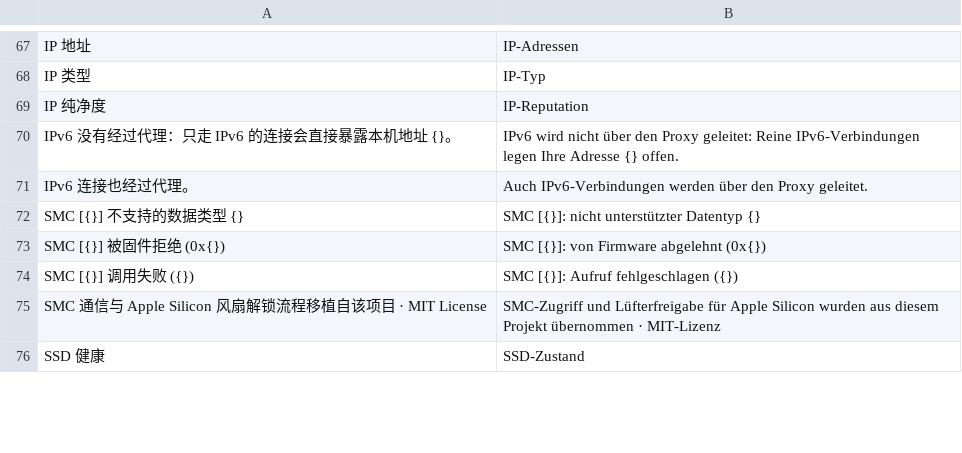
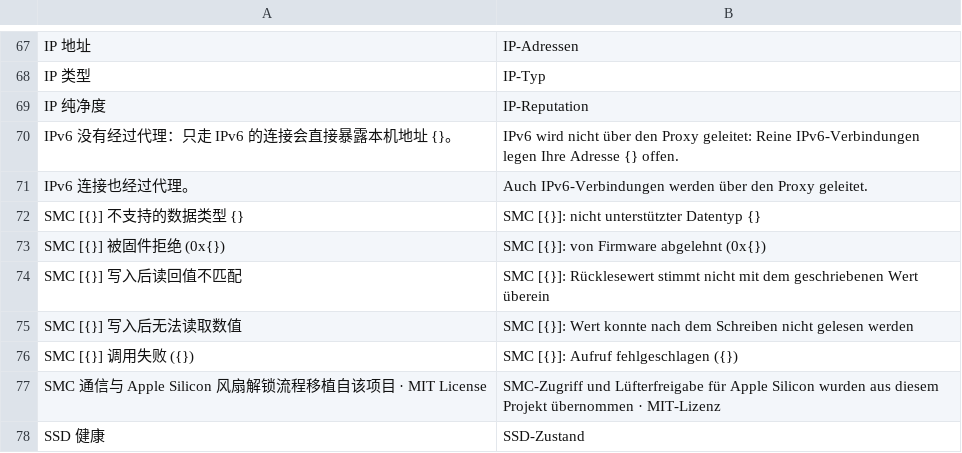
Before and after one commit to ysicing/XStats, a TSV file: Packages/XStatsKit/Sources/Localization/Resources/de.tsv, drawn as a sheet; only a part is shown, gaps mark what is left out.

```diff
--- a/Packages/XStatsKit/Sources/Localization/Resources/de.tsv
+++ b/Packages/XStatsKit/Sources/Localization/Resources/de.tsv
@@ -73,2 +73,4 @@ SMC [{}] 不支持的数据类型 {}	SMC [{}]: nicht unterstützter Datentyp {}
 SMC [{}] 被固件拒绝 (0x{})	SMC [{}]: von Firmware abgelehnt (0x{})
+SMC [{}] 写入后读回值不匹配	SMC [{}]: Rücklesewert stimmt nicht mit dem geschriebenen Wert überein
+SMC [{}] 写入后无法读取数值	SMC [{}]: Wert konnte nach dem Schreiben nicht gelesen werden
 SMC [{}] 调用失败 ({})	SMC [{}]: Aufruf fehlgeschlagen ({})
```
Also changed, not shown: Packages/XStatsKit/Sources/Localization/Resources/ar.tsv, Packages/XStatsKit/Sources/Localization/Resources/es.tsv, 10 other files.
